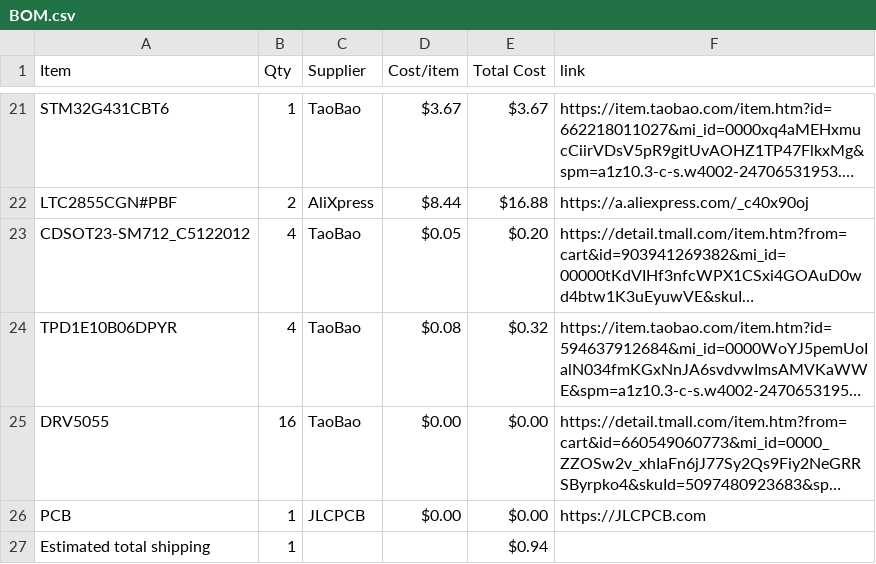
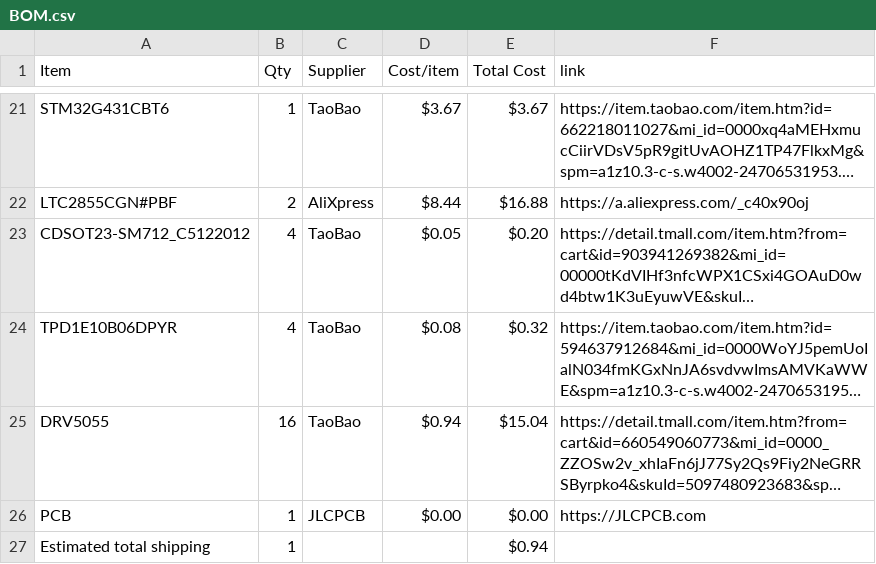
Before and after one commit to thephantom8768/Phantom-Macro-Mk.1-Series, a CSV file: BOM.csv, drawn as a sheet; only a part is shown, gaps mark what is left out; long unchanged cells end in …; the diff names each change by its address in the sheet, - before the commit and + after, or states it on an @@ line.

Commit message:
Sync Phantom Macro Mk.1 from Half Life

```diff
--- a/BOM.csv
+++ b/BOM.csv
-D25 (Cost/item): $0.00
+D25 (Cost/item): $0.94
-E25 (Total Cost): $0.00
+E25 (Total Cost): $15.04
```
